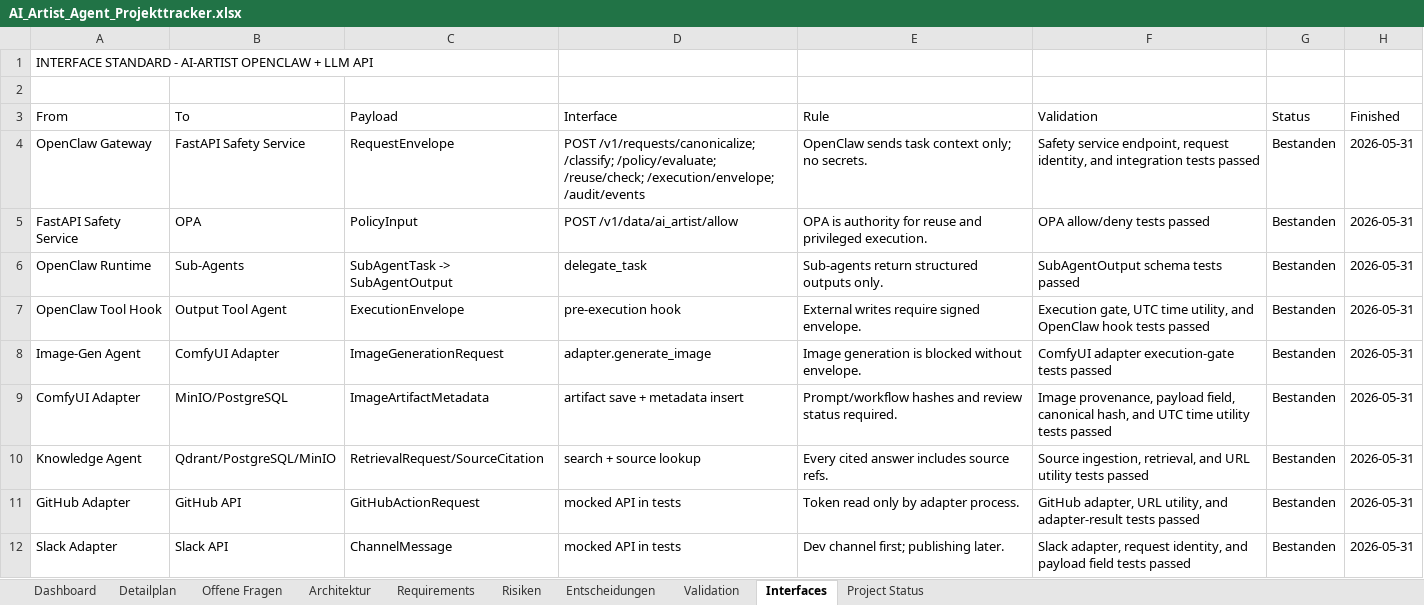
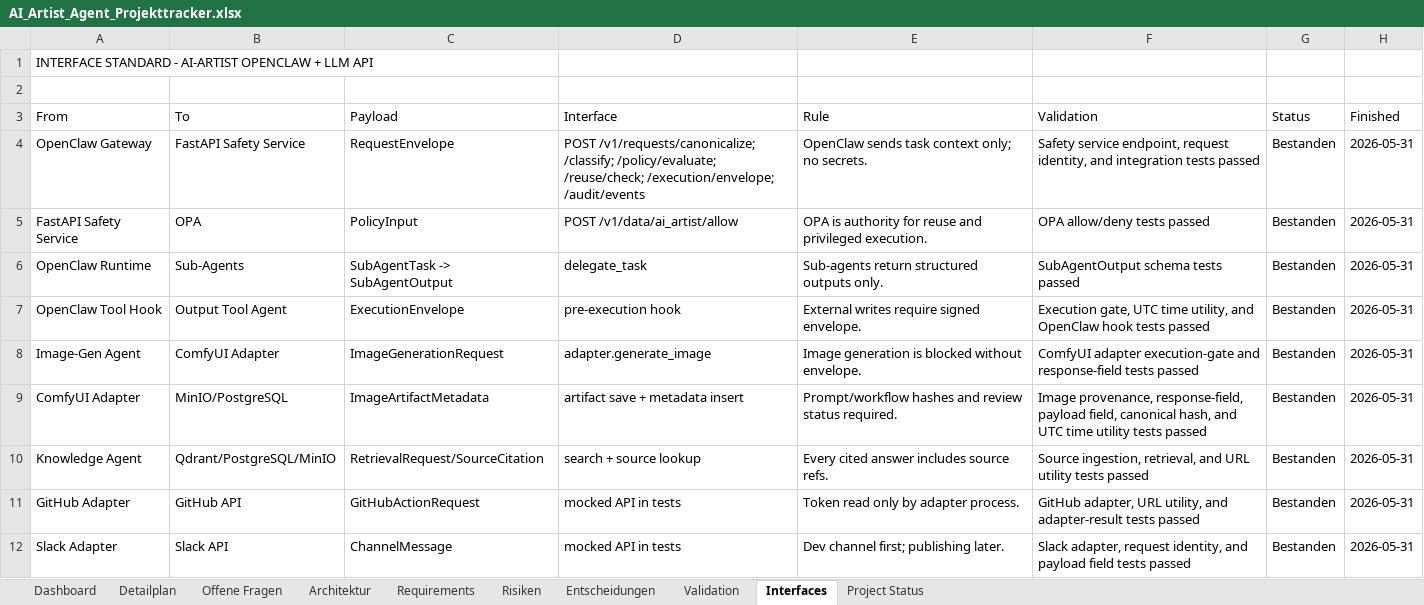
Before and after one commit to artprof964/AI-Artist, an Excel workbook: AI_Artist_Agent_Projekttracker.xlsx, sheet Interfaces, drawn as a sheet; only a part is shown; values as stored, in another font and other column widths than the file's, no borders; the diff names each change by its address in the sheet, - before the commit and + after, or states it on an @@ line.

```diff
--- a/AI_Artist_Agent_Projekttracker.xlsx (sheet Interfaces)
+++ b/AI_Artist_Agent_Projekttracker.xlsx (sheet Interfaces)
-F8 (Validation): …adapter execution-gate tests passed
+F8 (Validation): …adapter execution-gate and response-field tests passed
-F9 (Validation): Image provenance, payload field,…
+F9 (Validation): Image provenance, response-field, payload field,…
```
Also changed, not shown: sheet Validation, sheet Project Status, 11 other files.
